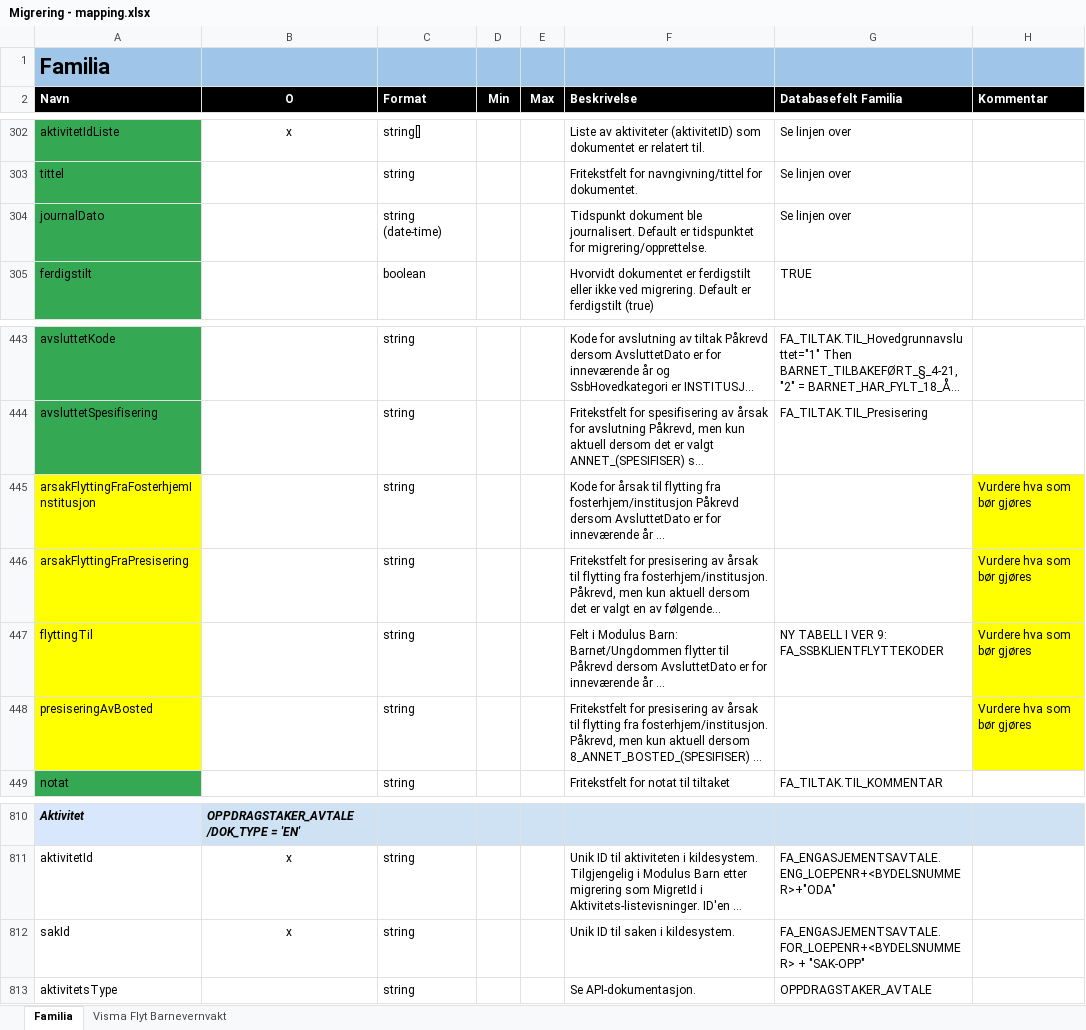
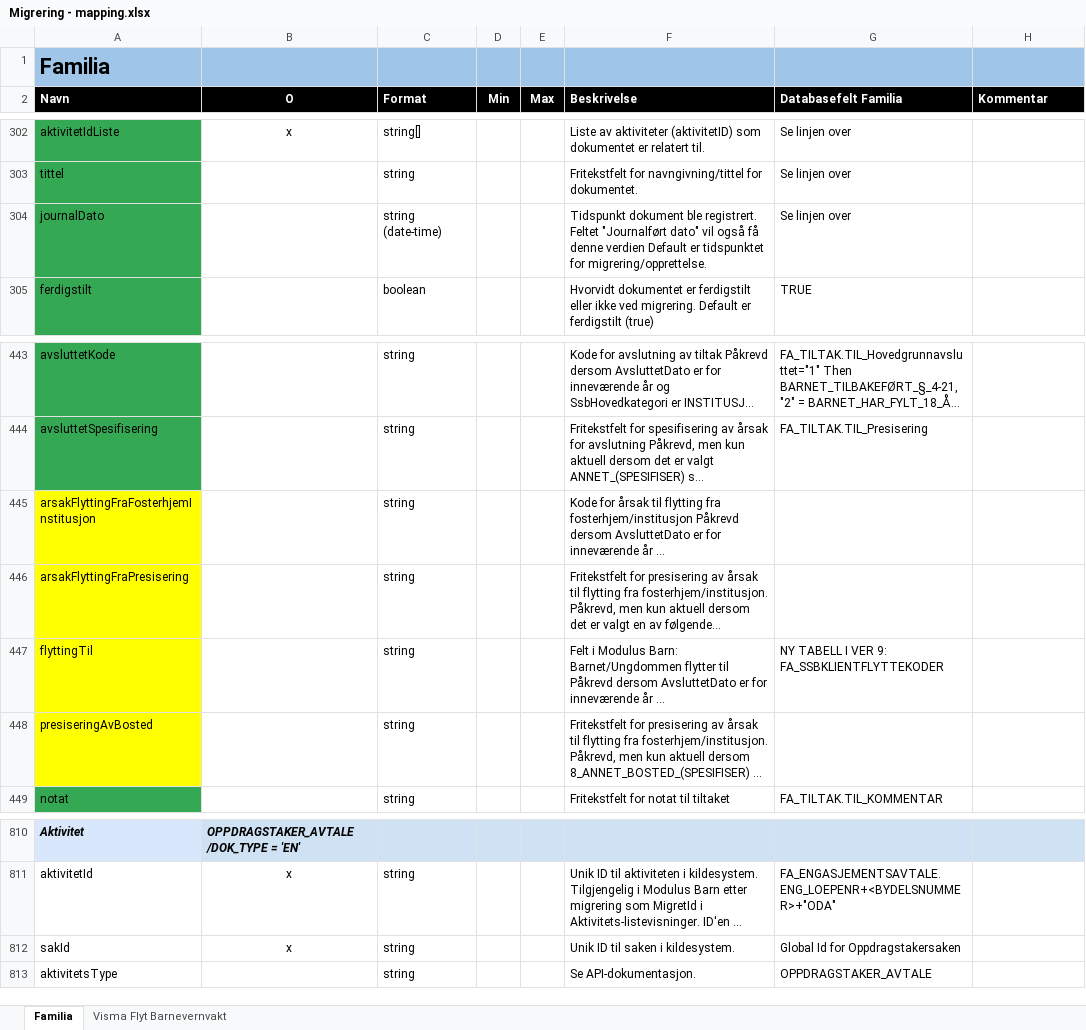
Before and after one commit to oslohel/uttrekk, an Excel workbook: Migrering - mapping.xlsx, sheet Familia, drawn as a sheet; only a part is shown, gaps mark what is left out; long unchanged cells end in …; values as stored, in another font and other column widths than the file's, no borders; the diff covers the shown part only; the diff names each change by its address in the sheet, - before the commit and + after, or states it on an @@ line.

```diff
--- a/Migrering - mapping.xlsx (sheet Familia)
+++ b/Migrering - mapping.xlsx (sheet Familia)
-F304 (Beskrivelse): …dokument ble journalisert. Default er…
+F304 (Beskrivelse): …dokument ble registrert. Feltet "Journalført dato" vil også få denne verdien Default er…
-H445:H448 (Kommentar): Vurdere hva som bør gjøres
+H445:H448 (Kommentar): (empty)
-H445:H448 fill: #FFFF00
+H445:H448 fill: none
-G812 (Databasefelt Familia): FA_ENGASJEMENTSAVTALE.FOR_LOEPENR+<BYDELSNUMMER> + "SAK-OPP"
+G812 (Databasefelt Familia): Global Id for Oppdragstakersaken
```
Also changed, not shown: 28 added rows elsewhere in this sheet, sheet Visma Flyt Barnevernvakt, 5 other files.
